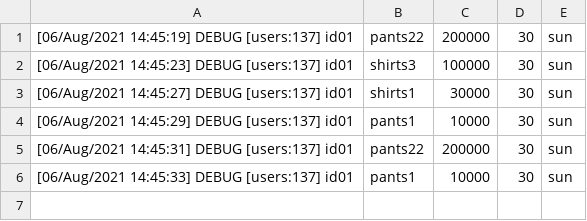
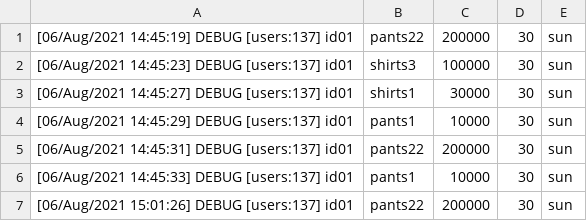
Before and after one commit to hakdj/mariadbtest, a CSV file: shopdb/data/mylog.csv, drawn as a sheet.

Commit message:
0806_03_logger

```diff
--- a/shopdb/data/mylog.csv
+++ b/shopdb/data/mylog.csv
@@ -6 +6,2 @@
 [06/Aug/2021 14:45:33] DEBUG [users:137] id01,pants1,10000,30,sun
+[06/Aug/2021 15:01:26] DEBUG [users:137] id01,pants22,200000,30,sun
```
